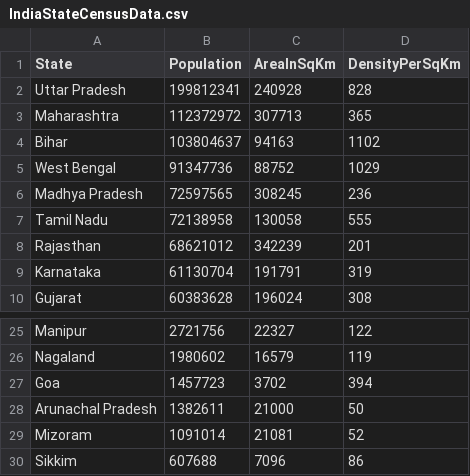
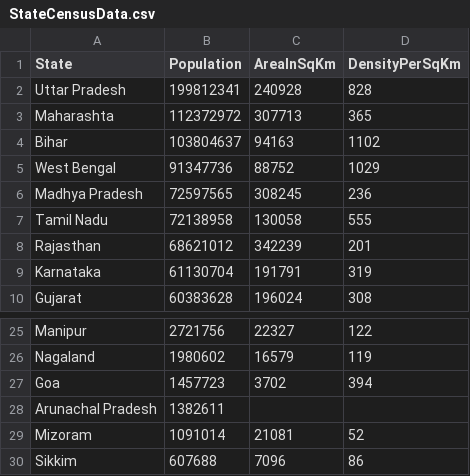
Before and after one commit to vaishnavipardeshi22/IndianStatesCensusAnalyzer, a CSV file: IndianStateCensusAnalyserTest/resources/StateCensusData.csv (was IndiaStateCensusData.csv), drawn as a sheet; only a part is shown, gaps mark what is left out.

Commit message:
ADDED : Test cases to throw no such file custom exception for incorrect file path

```diff
--- a/IndiaStateCensusData.csv
+++ b/IndianStateCensusAnalyserTest/resources/StateCensusData.csv
@@ -2,3 +2,3 @@ State,Population,AreaInSqKm,DensityPerSqKm
 Uttar Pradesh,199812341,240928,828
-Maharashtra,112372972,307713,365
+Maharashta,112372972,307713,365
 Bihar,103804637,94163,1102
@@ -27,3 +27,3 @@ Nagaland,1980602,16579,119
 Goa,1457723,3702,394
-Arunachal Pradesh,1382611,21000,50
+Arunachal Pradesh,1382611,,
 Mizoram,1091014,21081,52
```
Also changed, not shown: 20 other files.
